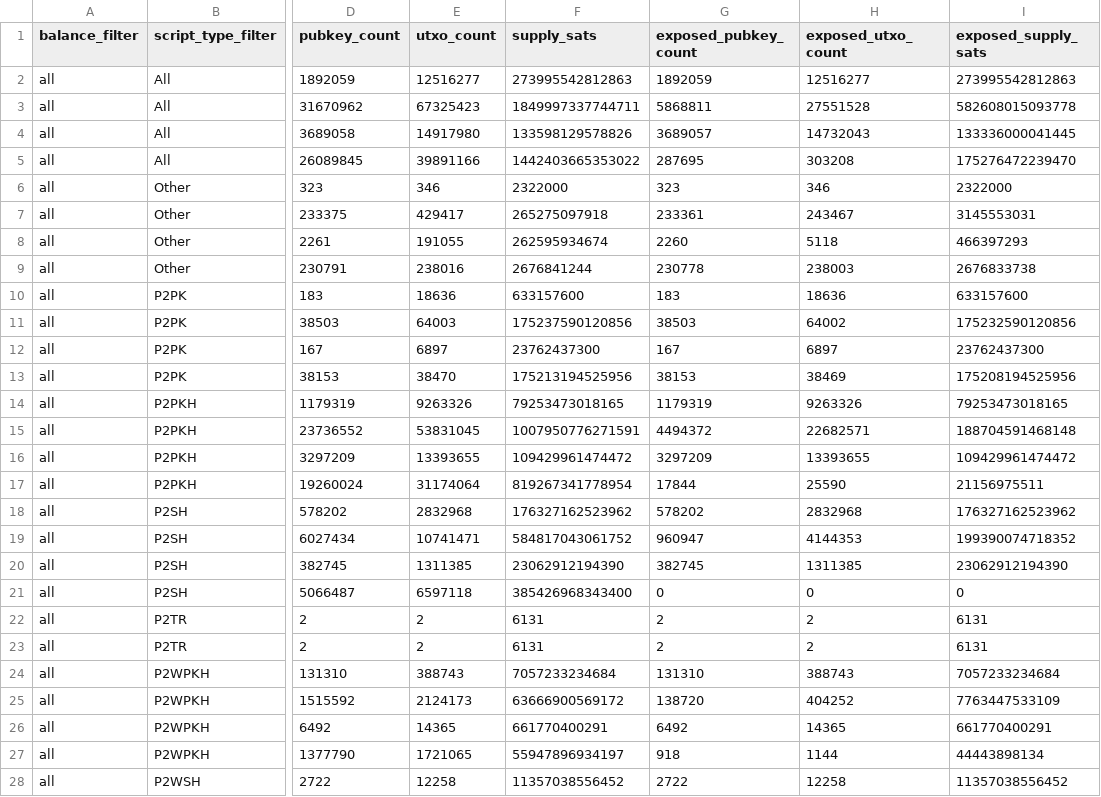
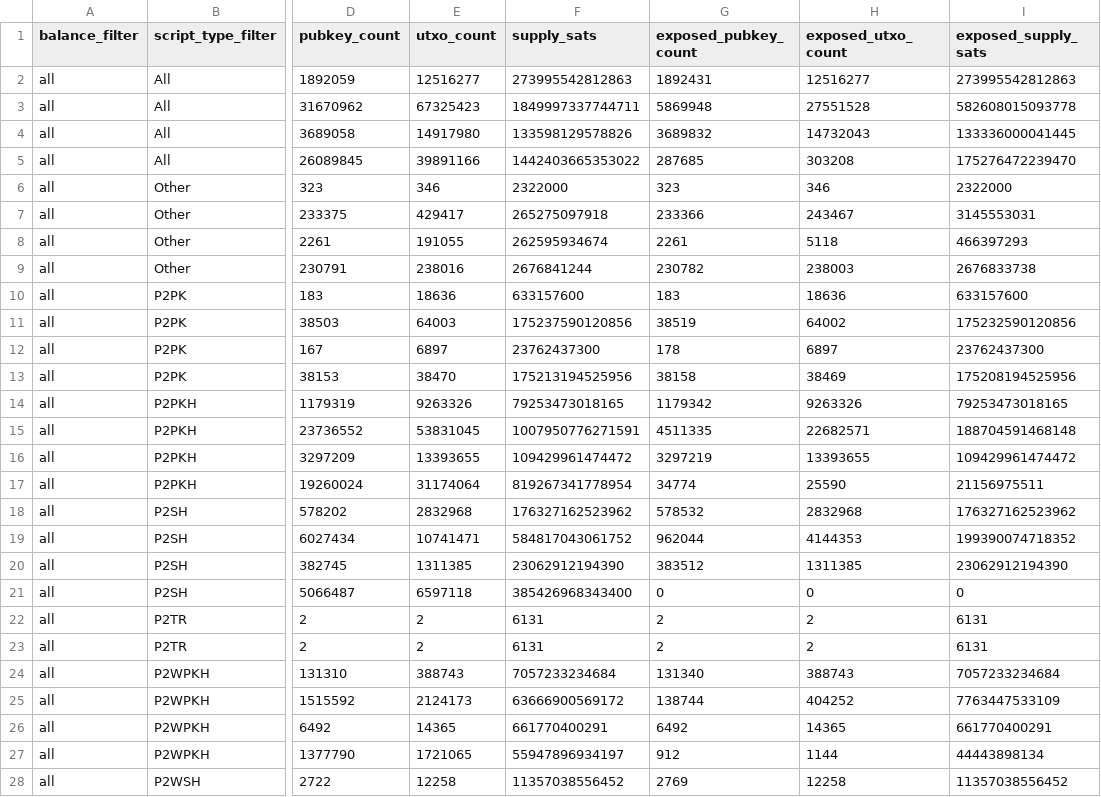
Before and after one commit to w-s-bitcoin/webapps-quantum-exposure, a CSV file: webapps/quantum_exposure/webapp_data/650000/dashboard_pubkeys_aggregates.csv, drawn as a sheet; only a part is shown, gaps mark what is left out; the diff covers the shown part only; the diff names each change by its address in the sheet, - before the commit and + after, or states it on an @@ line.

```diff
--- a/webapps/quantum_exposure/webapp_data/650000/dashboard_pubkeys_aggregates.csv
+++ b/webapps/quantum_exposure/webapp_data/650000/dashboard_pubkeys_aggregates.csv
-G2 (exposed_pubkey_count): 1892059
+G2 (exposed_pubkey_count): 1892431
-G3 (exposed_pubkey_count): 5868811
+G3 (exposed_pubkey_count): 5869948
-G4 (exposed_pubkey_count): 3689057
+G4 (exposed_pubkey_count): 3689832
-G5 (exposed_pubkey_count): 287695
+G5 (exposed_pubkey_count): 287685
-G7 (exposed_pubkey_count): 233361
+G7 (exposed_pubkey_count): 233366
-G8 (exposed_pubkey_count): 2260
+G8 (exposed_pubkey_count): 2261
-G9 (exposed_pubkey_count): 230778
+G9 (exposed_pubkey_count): 230782
-G11 (exposed_pubkey_count): 38503
+G11 (exposed_pubkey_count): 38519
-G12 (exposed_pubkey_count): 167
+G12 (exposed_pubkey_count): 178
-G13 (exposed_pubkey_count): 38153
+G13 (exposed_pubkey_count): 38158
-G14 (exposed_pubkey_count): 1179319
+G14 (exposed_pubkey_count): 1179342
-G15 (exposed_pubkey_count): 4494372
+G15 (exposed_pubkey_count): 4511335
-G16 (exposed_pubkey_count): 3297209
+G16 (exposed_pubkey_count): 3297219
-G17 (exposed_pubkey_count): 17844
+G17 (exposed_pubkey_count): 34774
-G18 (exposed_pubkey_count): 578202
+G18 (exposed_pubkey_count): 578532
-G19 (exposed_pubkey_count): 960947
+G19 (exposed_pubkey_count): 962044
-G20 (exposed_pubkey_count): 382745
+G20 (exposed_pubkey_count): 383512
-G24 (exposed_pubkey_count): 131310
+G24 (exposed_pubkey_count): 131340
-G25 (exposed_pubkey_count): 138720
+G25 (exposed_pubkey_count): 138744
-G27 (exposed_pubkey_count): 918
+G27 (exposed_pubkey_count): 912
-G28 (exposed_pubkey_count): 2722
+G28 (exposed_pubkey_count): 2769
```
Also changed, not shown: 74 edited cells elsewhere in this file, webapps/quantum_exposure/webapp_data/700000/dashboard_pubkeys_aggregates.csv, webapps/quantum_exposure/webapp_data/750000/dashboard_pubkeys_aggregates.csv, 17 other files.
